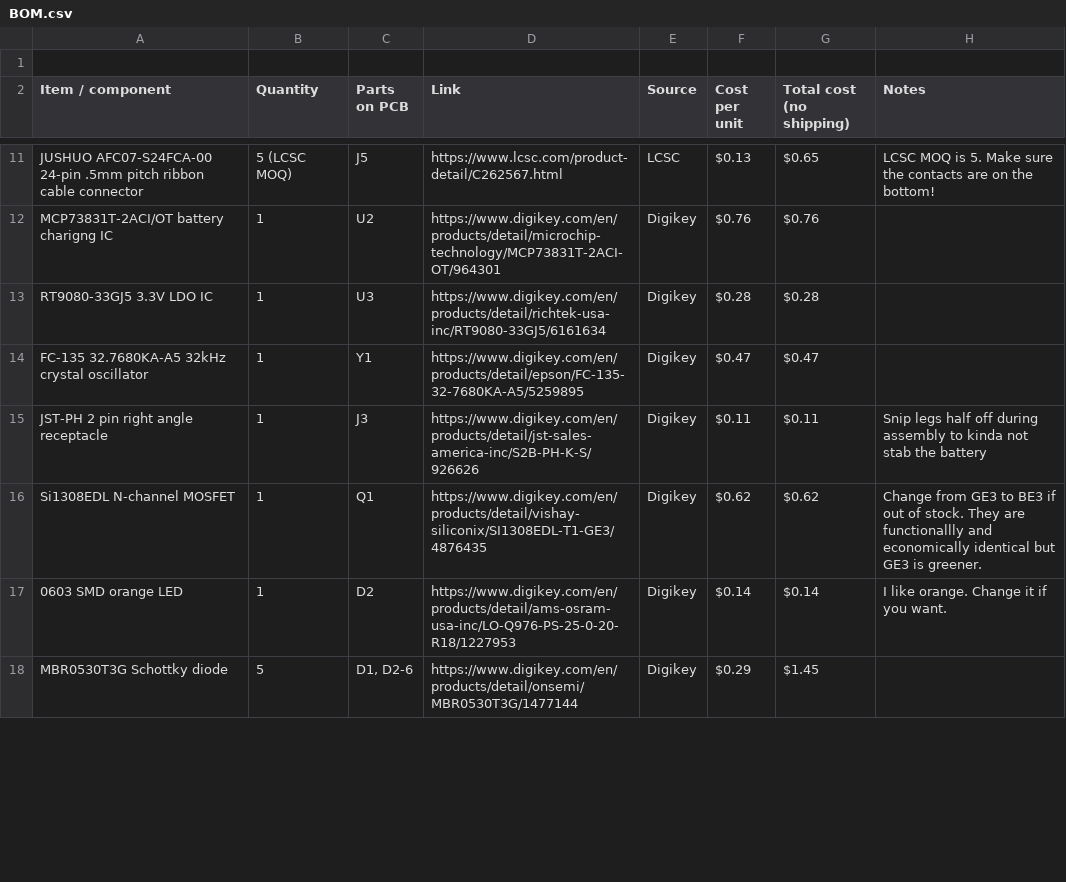
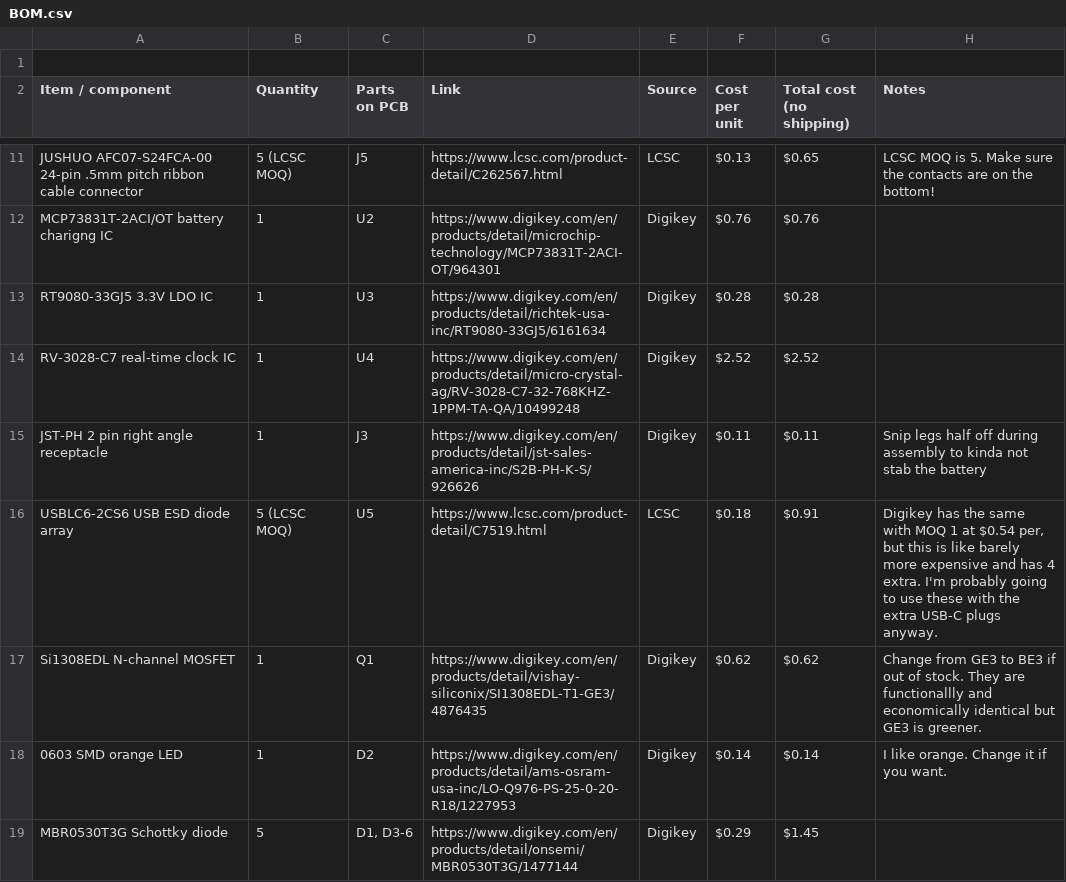
Before and after one commit to haohaohaoyan/goofy-ahh-epaper-watch, a CSV file: BOM.csv, drawn as a sheet; only a part is shown, gaps mark what is left out; the diff covers the shown part only.

```diff
--- a/BOM.csv
+++ b/BOM.csv
@@ -13,6 +13,7 @@ MCP73831T-2ACI/OT battery charigng IC,1,U2,https://www.digikey.com/en/products/d
 RT9080-33GJ5 3.3V LDO IC,1,U3,https://www.digikey.com/en/products/detail/richtek-usa-inc/RT9080-33GJ5/6161634,Digikey,$0.28,$0.28,
-FC-135 32.7680KA-A5 32kHz crystal oscillator,1,Y1,https://www.digikey.com/en/products/detail/epson/FC-135-32-7680KA-A5/5259895,Digikey,$0.47,$0.47,
+RV-3028-C7 real-time clock IC,1,U4,https://www.digikey.com/en/products/detail/micro-crystal-ag/RV-3028-C7-32-768KHZ-1PPM-TA-QA/10499248,Digikey,$2.52,$2.52,
 JST-PH 2 pin right angle receptacle,1,J3,https://www.digikey.com/en/products/detail/jst-sales-america-inc/S2B-PH-K-S/926626,Digikey,$0.11,$0.11,Snip legs half off during assembly to kinda not stab the battery
+USBLC6-2CS6 USB ESD diode array,5 (LCSC MOQ),U5,https://www.lcsc.com/product-detail/C7519.html,LCSC,$0.18,$0.91,"Digikey has the same with MOQ 1 at $0.54 per, but this is like barely more expensive and has 4 extra. I'm probably going to use these with the extra USB-C plugs anyway."
 Si1308EDL N-channel MOSFET,1,Q1,https://www.digikey.com/en/products/detail/vishay-siliconix/SI1308EDL-T1-GE3/4876435,Digikey,$0.62,$0.62,Change from GE3 to BE3 if out of stock. They are functionallly and economically identical but GE3 is greener.
 0603 SMD orange LED,1,D2,https://www.digikey.com/en/products/detail/ams-osram-usa-inc/LO-Q976-PS-25-0-20-R18/1227953,Digikey,$0.14,$0.14,I like orange. Change it if you want.
-MBR0530T3G Schottky diode,5,"D1, D2-6",https://www.digikey.com/en/products/detail/onsemi/MBR0530T3G/1477144,Digikey,$0.29,$1.45,
+MBR0530T3G Schottky diode,5,"D1, D3-6",https://www.digikey.com/en/products/detail/onsemi/MBR0530T3G/1477144,Digikey,$0.29,$1.45,
```
Also changed, not shown: 4 added rows, 4 removed rows and 12 edited cells elsewhere in this file, 29 other files.
